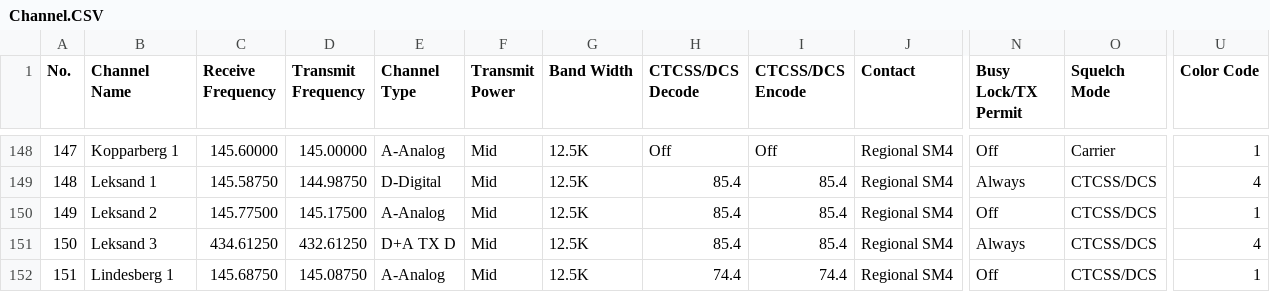
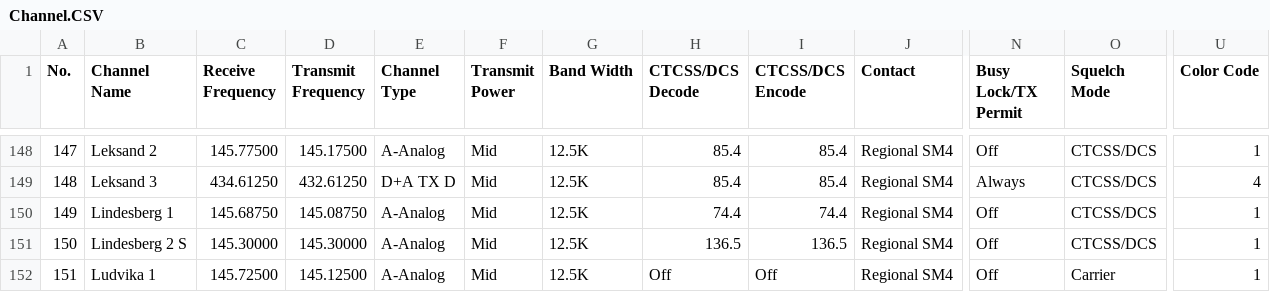
Before and after one commit to sm0rgm/at-d878uv, a CSV file: Channel.CSV, drawn as a sheet; only a part is shown, gaps mark what is left out; the diff covers the shown part only; the diff names each change by its address in the sheet, - before the commit and + after, or states it on an @@ line.

```diff
--- a/Channel.CSV
+++ b/Channel.CSV
-B148 (Channel Name): Kopparberg 1
+B148 (Channel Name): Leksand 2
-C148 (Receive Frequency): 145.60000
+C148 (Receive Frequency): 145.77500
-D148 (Transmit Frequency): 145.00000
+D148 (Transmit Frequency): 145.17500
-H148 (CTCSS/DCS Decode): Off
+H148 (CTCSS/DCS Decode): 85.4
-I148 (CTCSS/DCS Encode): Off
+I148 (CTCSS/DCS Encode): 85.4
-O148 (Squelch Mode): Carrier
+O148 (Squelch Mode): CTCSS/DCS
-B149 (Channel Name): Leksand 1
+B149 (Channel Name): Leksand 3
-C149 (Receive Frequency): 145.58750
+C149 (Receive Frequency): 434.61250
-D149 (Transmit Frequency): 144.98750
+D149 (Transmit Frequency): 432.61250
-E149 (Channel Type): D-Digital
+E149 (Channel Type): D+A TX D
-B150 (Channel Name): Leksand 2
+B150 (Channel Name): Lindesberg 1
-C150 (Receive Frequency): 145.77500
+C150 (Receive Frequency): 145.68750
-D150 (Transmit Frequency): 145.17500
+D150 (Transmit Frequency): 145.08750
-H150 (CTCSS/DCS Decode): 85.4
+H150 (CTCSS/DCS Decode): 74.4
-I150 (CTCSS/DCS Encode): 85.4
+I150 (CTCSS/DCS Encode): 74.4
-B151 (Channel Name): Leksand 3
+B151 (Channel Name): Lindesberg 2 S
-C151 (Receive Frequency): 434.61250
+C151 (Receive Frequency): 145.30000
-D151 (Transmit Frequency): 432.61250
+D151 (Transmit Frequency): 145.30000
-E151 (Channel Type): D+A TX D
+E151 (Channel Type): A-Analog
-H151 (CTCSS/DCS Decode): 85.4
+H151 (CTCSS/DCS Decode): 136.5
-I151 (CTCSS/DCS Encode): 85.4
+I151 (CTCSS/DCS Encode): 136.5
-N151 (Busy Lock/TX Permit): Always
+N151 (Busy Lock/TX Permit): Off
-U151 (Color Code): 4
+U151 (Color Code): 1
-B152 (Channel Name): Lindesberg 1
+B152 (Channel Name): Ludvika 1
-C152 (Receive Frequency): 145.68750
+C152 (Receive Frequency): 145.72500
-D152 (Transmit Frequency): 145.08750
+D152 (Transmit Frequency): 145.12500
-H152 (CTCSS/DCS Decode): 74.4
+H152 (CTCSS/DCS Decode): Off
-I152 (CTCSS/DCS Encode): 74.4
+I152 (CTCSS/DCS Encode): Off
-O152 (Squelch Mode): CTCSS/DCS
+O152 (Squelch Mode): Carrier
```
Also changed, not shown: 78 edited cells elsewhere in this file.
